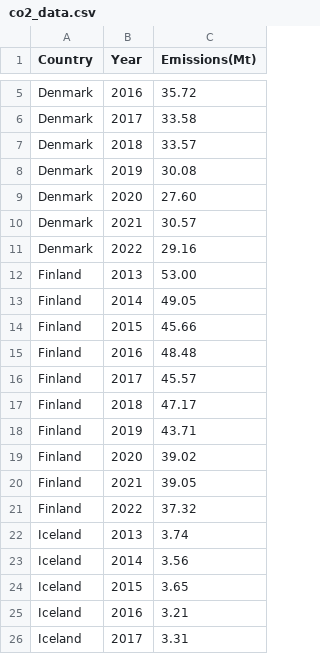
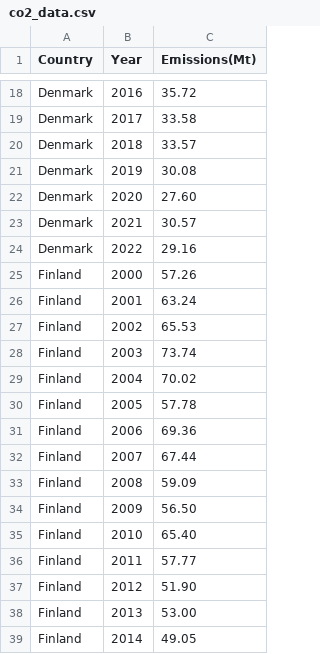
Before and after one commit to aysualiyevaa/aysualiyevaa.github.io, a CSV file: co2_data.csv, drawn as a sheet; only a part is shown, gaps mark what is left out; the shorter side is filled out with more unchanged rows; the diff covers the shown part only.

```diff
--- a/co2_data.csv
+++ b/co2_data.csv
@@ -11,2 +24,15 @@ Denmark,2021,30.57
 Denmark,2022,29.16
+Finland,2000,57.26
+Finland,2001,63.24
+Finland,2002,65.53
+Finland,2003,73.74
+Finland,2004,70.02
+Finland,2005,57.78
+Finland,2006,69.36
+Finland,2007,67.44
+Finland,2008,59.09
+Finland,2009,56.50
+Finland,2010,65.40
+Finland,2011,57.77
+Finland,2012,51.90
 Finland,2013,53.00
```
Also changed, not shown: 52 added rows elsewhere in this file.
